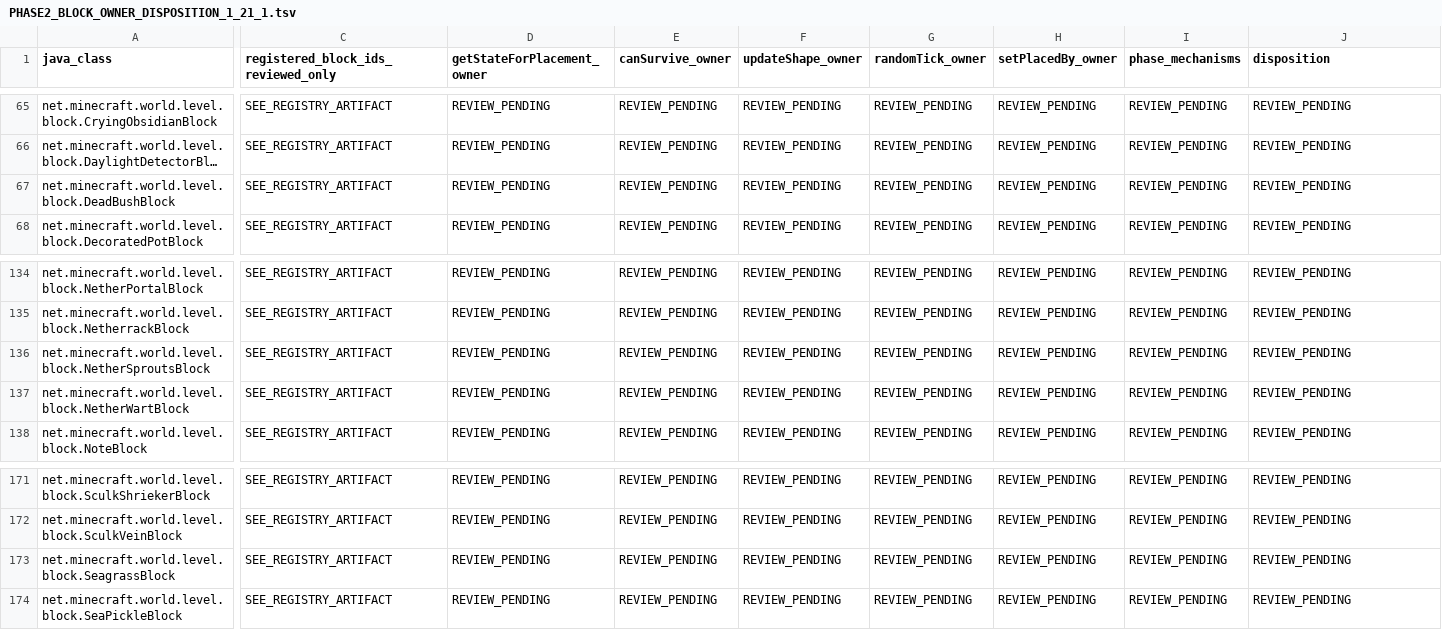
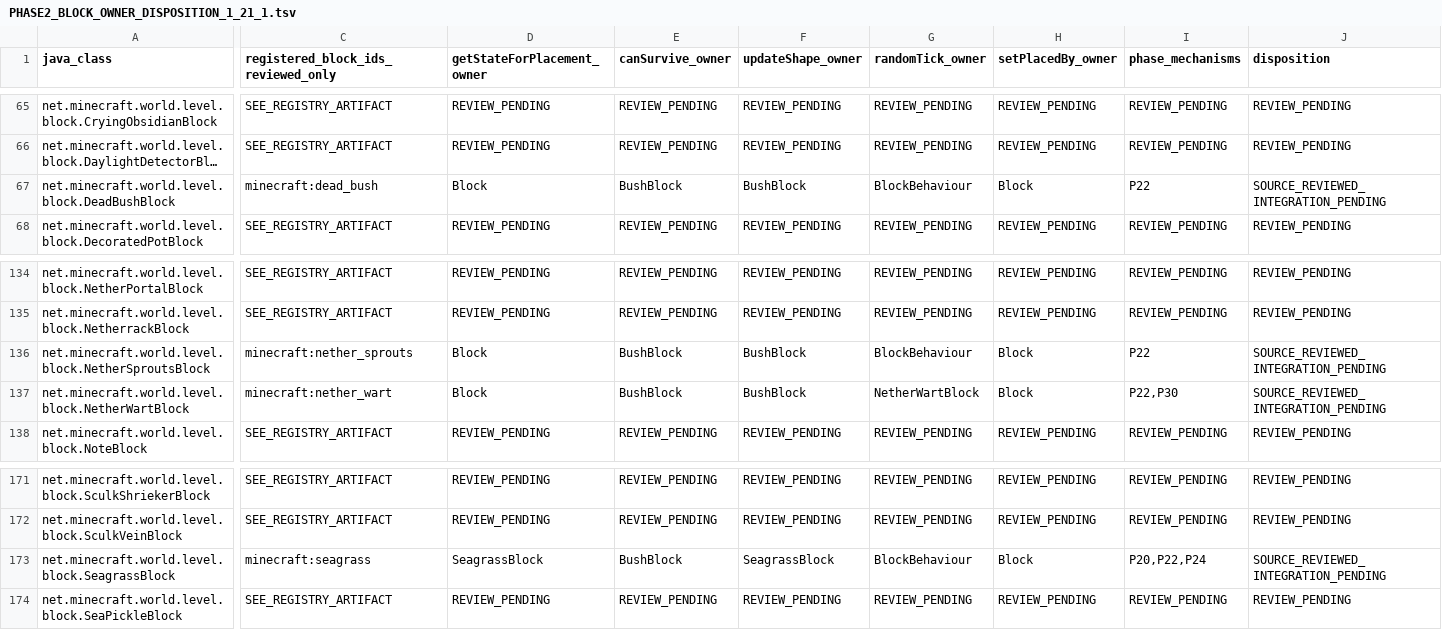
Before and after one commit to Abbygree11/Planetary, a TSV file: docs/research/PHASE2_BLOCK_OWNER_DISPOSITION_1_21_1.tsv, drawn as a sheet; only a part is shown, gaps mark what is left out; long unchanged cells end in …; the diff covers the shown part only; the diff names each change by its address in the sheet, - before the commit and + after, or states it on an @@ line.

Commit message:
docs(phase2): audit 12 inherited BushBlock owners and advance to Stage 3A-2

```diff
--- a/docs/research/PHASE2_BLOCK_OWNER_DISPOSITION_1_21_1.tsv
+++ b/docs/research/PHASE2_BLOCK_OWNER_DISPOSITION_1_21_1.tsv
-C67: SEE_REGISTRY_ARTIFACT
+C67: minecraft:dead_bush
-D67 (getStateForPlacement_owner): REVIEW_PENDING
+D67 (getStateForPlacement_owner): Block
-E67 (canSurvive_owner): REVIEW_PENDING
+E67 (canSurvive_owner): BushBlock
-F67 (updateShape_owner): REVIEW_PENDING
+F67 (updateShape_owner): BushBlock
-G67 (randomTick_owner): REVIEW_PENDING
+G67 (randomTick_owner): BlockBehaviour
-H67 (setPlacedBy_owner): REVIEW_PENDING
+H67 (setPlacedBy_owner): Block
-I67 (phase_mechanisms): REVIEW_PENDING
+I67 (phase_mechanisms): P22
-J67 (disposition): REVIEW_PENDING
+J67 (disposition): SOURCE_REVIEWED_INTEGRATION_PENDING
-C136: SEE_REGISTRY_ARTIFACT
+C136: minecraft:nether_sprouts
-D136:D137 (getStateForPlacement_owner): REVIEW_PENDING
+D136:D137 (getStateForPlacement_owner): Block
-E136:E137 (canSurvive_owner): REVIEW_PENDING
+E136:E137 (canSurvive_owner): BushBlock
-F136:F137 (updateShape_owner): REVIEW_PENDING
+F136:F137 (updateShape_owner): BushBlock
-G136 (randomTick_owner): REVIEW_PENDING
+G136 (randomTick_owner): BlockBehaviour
-H136:H137 (setPlacedBy_owner): REVIEW_PENDING
+H136:H137 (setPlacedBy_owner): Block
-I136 (phase_mechanisms): REVIEW_PENDING
+I136 (phase_mechanisms): P22
-J136:J137 (disposition): REVIEW_PENDING
+J136:J137 (disposition): SOURCE_REVIEWED_INTEGRATION_PENDING
-C137: SEE_REGISTRY_ARTIFACT
+C137: minecraft:nether_wart
-G137 (randomTick_owner): REVIEW_PENDING
+G137 (randomTick_owner): NetherWartBlock
-I137 (phase_mechanisms): REVIEW_PENDING
+I137 (phase_mechanisms): P22,P30
-C173: SEE_REGISTRY_ARTIFACT
+C173: minecraft:seagrass
-D173 (getStateForPlacement_owner): REVIEW_PENDING
+D173 (getStateForPlacement_owner): SeagrassBlock
-E173 (canSurvive_owner): REVIEW_PENDING
+E173 (canSurvive_owner): BushBlock
-F173 (updateShape_owner): REVIEW_PENDING
+F173 (updateShape_owner): SeagrassBlock
-G173 (randomTick_owner): REVIEW_PENDING
+G173 (randomTick_owner): BlockBehaviour
-H173 (setPlacedBy_owner): REVIEW_PENDING
+H173 (setPlacedBy_owner): Block
-I173 (phase_mechanisms): REVIEW_PENDING
+I173 (phase_mechanisms): P20,P22,P24
-J173 (disposition): REVIEW_PENDING
+J173 (disposition): SOURCE_REVIEWED_INTEGRATION_PENDING
```
Also changed, not shown: 100 edited cells elsewhere in this file, 8 other files.
